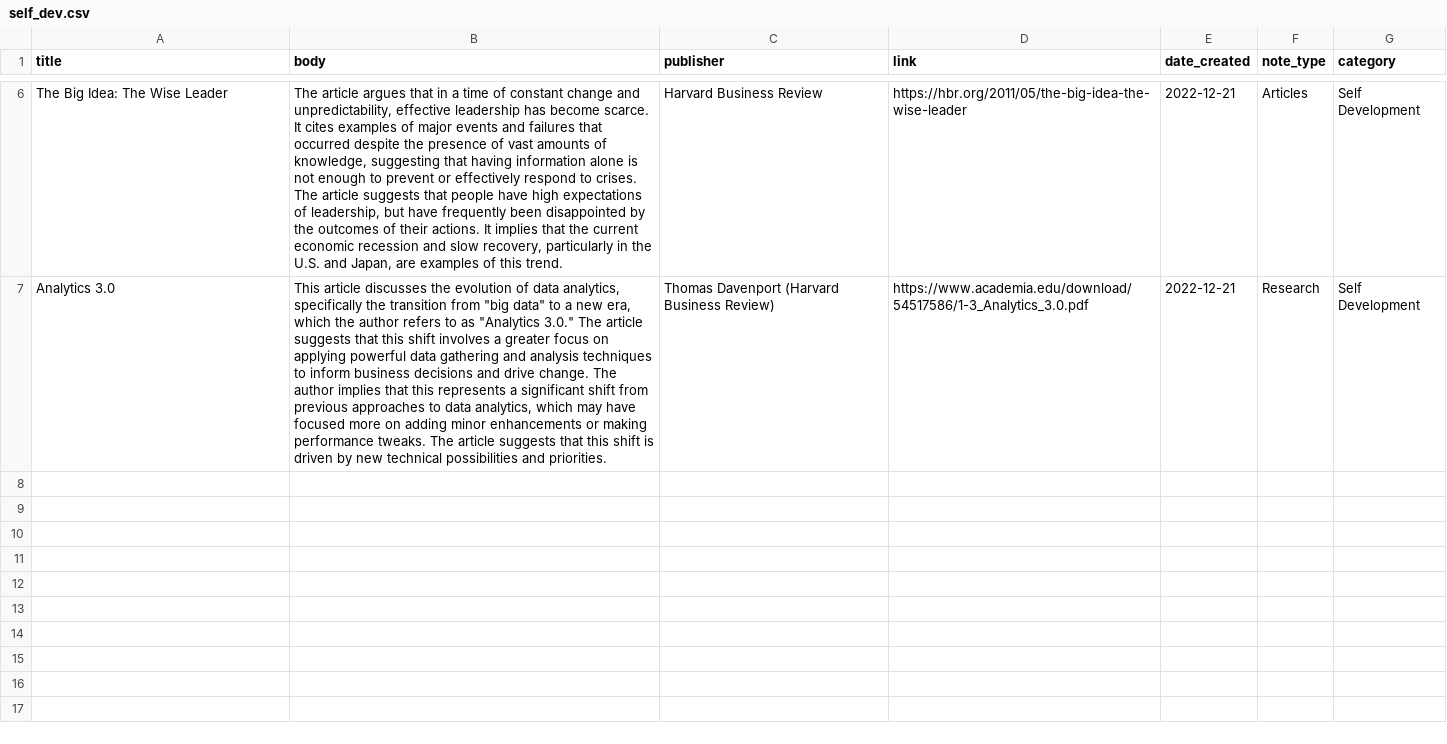
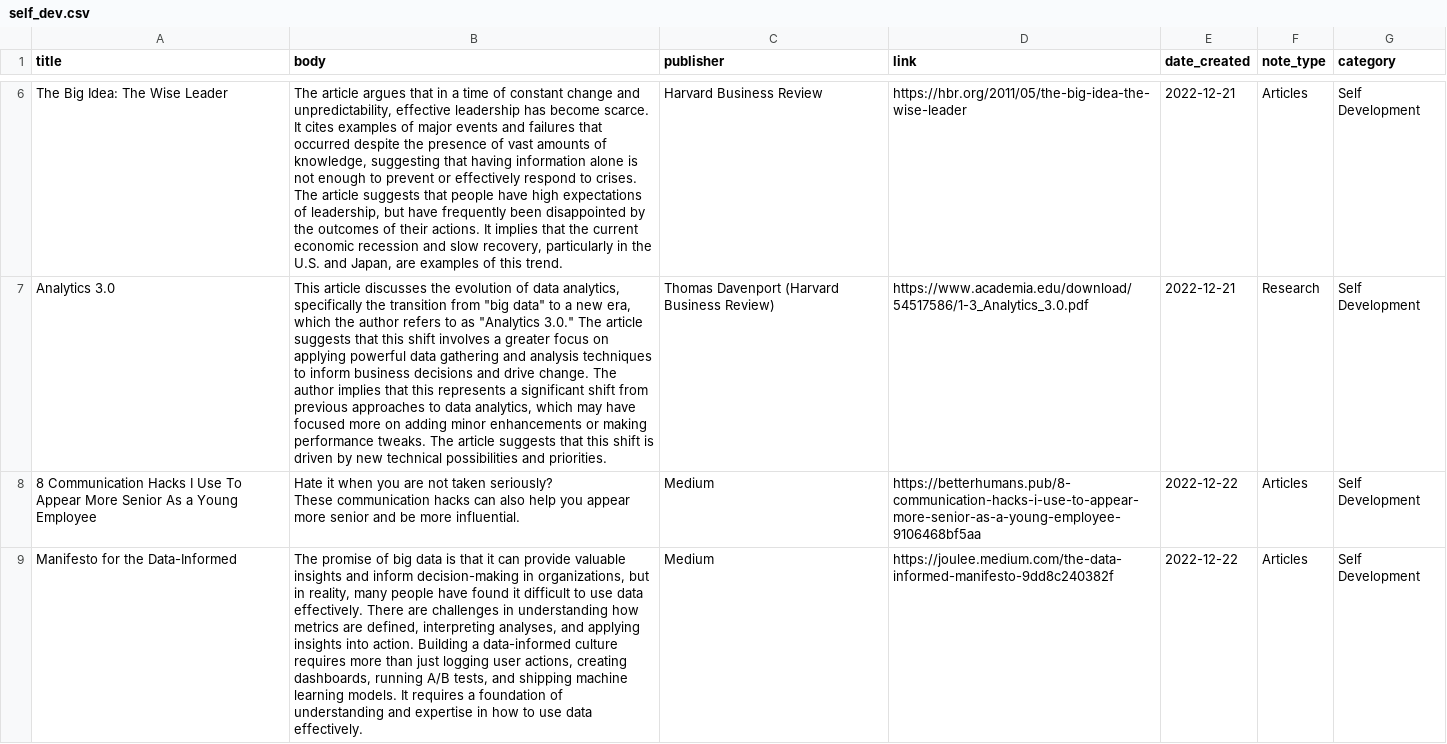
Before and after one commit to DreKwasi/swift_notes, a CSV file: assets/self_dev.csv, drawn as a sheet; only a part is shown, gaps mark what is left out; ↵ is a line break in a cell; the diff names each change by its address in the sheet, - before the commit and + after, or states it on an @@ line.

```diff
--- a/assets/self_dev.csv
+++ b/assets/self_dev.csv
+row 8: 8 Communication Hacks I Use To Appear More Senior As a Young Employee | Hate it when you are not taken seriously? ↵ These communication hacks can also help you appear more senior and be more influential. | Medium | https://betterhumans.pub/8-communication-hacks-i-use-to-appear-more-senior-as-a-young-employee-9106468bf5aa | 2022-12-22 | Articles | Self Development
+row 9: Manifesto for the Data-Informed | The promise of big data is that it can provide valuable insights and inform decision-making in organizations, but in reality, many people have found it difficult to use data effectively. There are challenges in understanding how metrics are defined, interpreting analyses, and applying insights into action. Building a data-informed culture requires more than just logging user actions, creating dashboards, running A/B tests, and shipping machine learning models. It requires a foundation of understanding and expertise in how to use data effectively. | Medium | https://joulee.medium.com/the-data-informed-manifesto-9dd8c240382f | 2022-12-22 | Articles | Self Development
```
Also changed, not shown: assets/data_analysis.csv, assets/python.csv, 5 other files.
